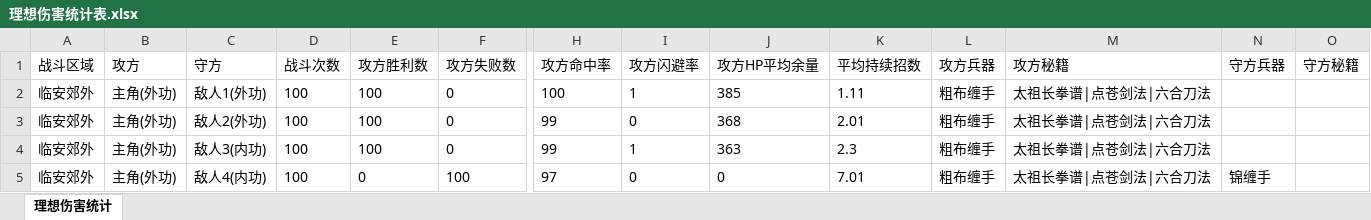
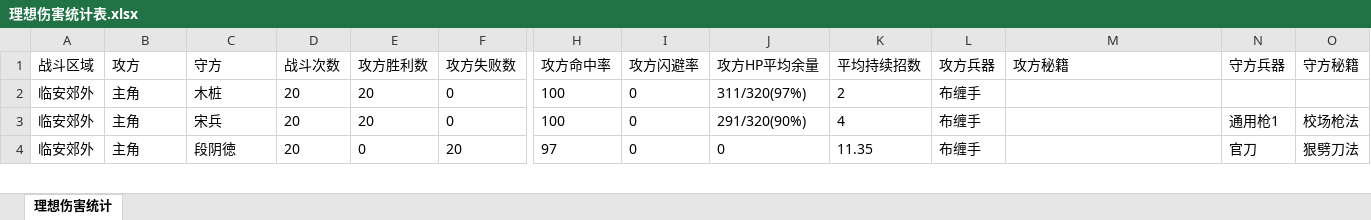
Before and after one commit to zhaoguo20002/MyWuXia, an Excel workbook: docs/理想伤害统计表.xlsx, sheet 理想伤害统计, drawn as a sheet; only a part is shown, gaps mark what is left out; values as stored, in another font and other column widths than the file's, no borders; removed rows and columns are numbered as before the commit, all else as after; rows hold the shown columns only; the diff covers the shown part only; the diff names each change by its address in the sheet, - before the commit and + after, or states it on an @@ line.

```diff
--- a/docs/理想伤害统计表.xlsx (sheet 理想伤害统计)
+++ b/docs/理想伤害统计表.xlsx (sheet 理想伤害统计)
-B2:B3 (攻方): 主角(外功)
+B2:B3 (攻方): 主角
-C2 (守方): 敌人1(外功)
+C2 (守方): 木桩
-D2:D3 (战斗次数): 100
+D2:D3 (战斗次数): 20
-E2:E3 (攻方胜利数): 100
+E2:E3 (攻方胜利数): 20
-I2 (攻方闪避率): 1
+I2 (攻方闪避率): 0
-J2 (攻方HP平均余量): 385
+J2 (攻方HP平均余量): 311/320(97%)
-K2 (平均持续招数): 1.11
+K2 (平均持续招数): 2
-L2:L3 (攻方兵器): 粗布缠手
+L2:L3 (攻方兵器): 布缠手
-M2:M3 (攻方秘籍): 太祖长拳谱|点苍剑法|六合刀法
+M2:M3 (攻方秘籍): (empty)
-C3 (守方): 敌人2(外功)
+C3 (守方): 宋兵
-H3 (攻方命中率): 99
+H3 (攻方命中率): 100
-J3 (攻方HP平均余量): 368
+J3 (攻方HP平均余量): 291/320(90%)
-K3 (平均持续招数): 2.01
+K3 (平均持续招数): 4
-N3 (守方兵器): (empty)
+N3 (守方兵器): 通用枪1
-O3 (守方秘籍): (empty)
+O3 (守方秘籍): 校场枪法
-row 4: 临安郊外 | 主角(外功) | 敌人3(内功) | 100 | 100 | 0 | 99 | 1 | 363 | 2.3 | 粗布缠手 | 太祖长拳谱|点苍剑法|六合刀法
-B4 (攻方): 主角(外功)
+B4 (攻方): 主角
-C4 (守方): 敌人4(内功)
+C4 (守方): 段阴徳
-D4 (战斗次数): 100
+D4 (战斗次数): 20
-F4 (攻方失败数): 100
+F4 (攻方失败数): 20
-K4 (平均持续招数): 7.01
+K4 (平均持续招数): 11.35
-L4 (攻方兵器): 粗布缠手
+L4 (攻方兵器): 布缠手
-M4 (攻方秘籍): 太祖长拳谱|点苍剑法|六合刀法
+M4 (攻方秘籍): (empty)
-N4 (守方兵器): 锦缠手
+N4 (守方兵器): 官刀
-O4 (守方秘籍): (empty)
+O4 (守方秘籍): 狠劈刀法
```
Also changed, not shown: 43 added rows, 7 removed rows and 57 edited cells elsewhere in this sheet, docs/兵器数值.xlsx, docs/数值平衡.xlsx, 9 other files.
